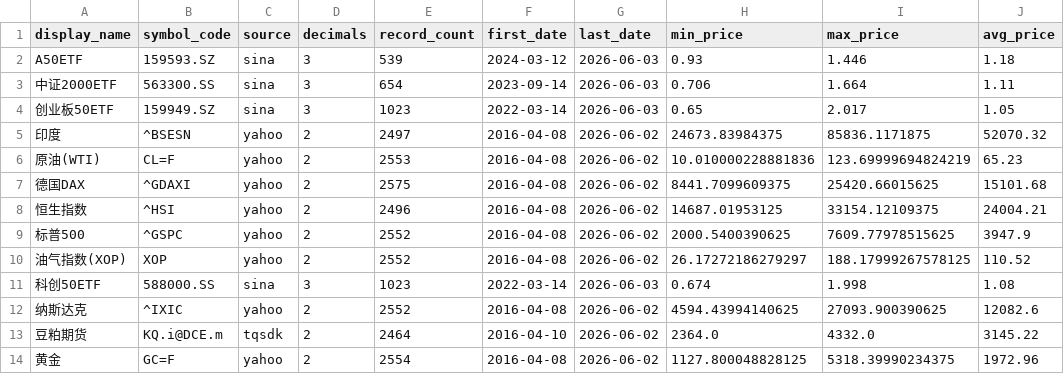
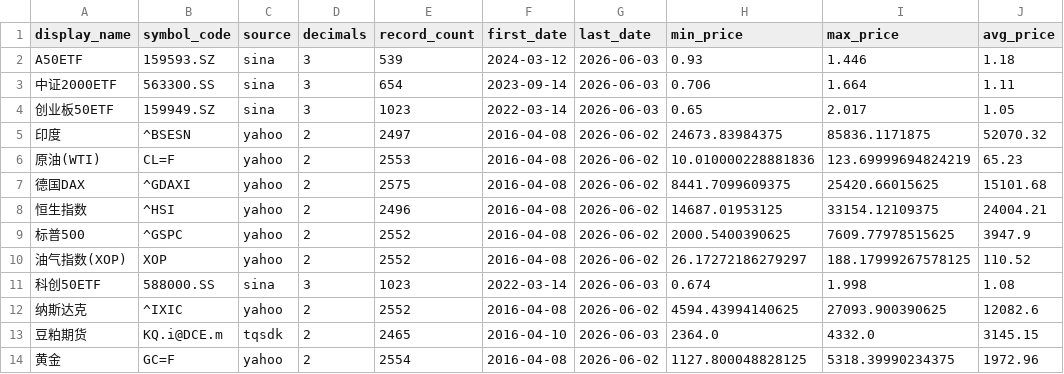
Before and after one commit to cc1024/market-data, a CSV file: data/statistics.csv, drawn as a sheet.

```diff
--- a/data/statistics.csv
+++ b/data/statistics.csv
@@ -12,3 +12,3 @@ A50ETF,159593.SZ,sina,3,539,2024-03-12,2026-06-03,0.93,1.446,1.18
 纳斯达克,^IXIC,yahoo,2,2552,2016-04-08,2026-06-02,4594.43994140625,27093.900390625,12082.6
-豆粕期货,KQ.i@DCE.m,tqsdk,2,2464,2016-04-10,2026-06-02,2364.0,4332.0,3145.22
+豆粕期货,KQ.i@DCE.m,tqsdk,2,2465,2016-04-10,2026-06-03,2364.0,4332.0,3145.15
 黄金,GC=F,yahoo,2,2554,2016-04-08,2026-06-02,1127.800048828125,5318.39990234375,1972.96
```
Also changed, not shown: data/latest_prices.csv, data/latest_prices_display.csv, 5 other files.
